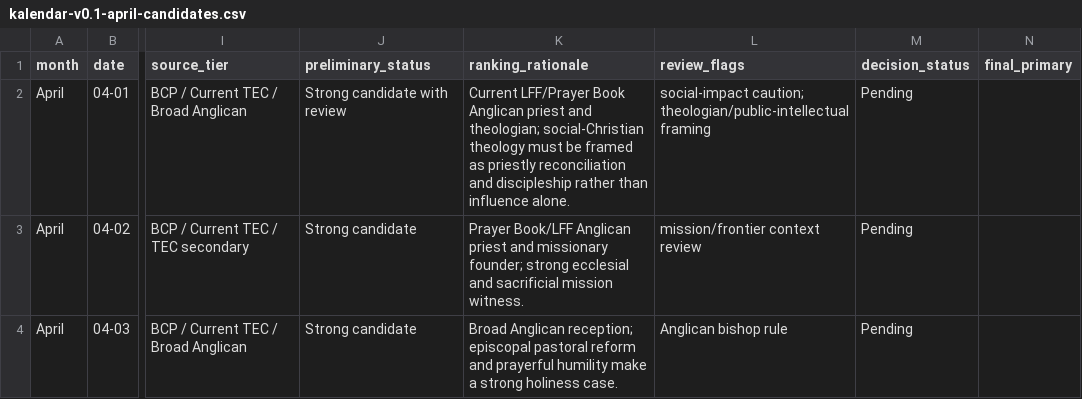
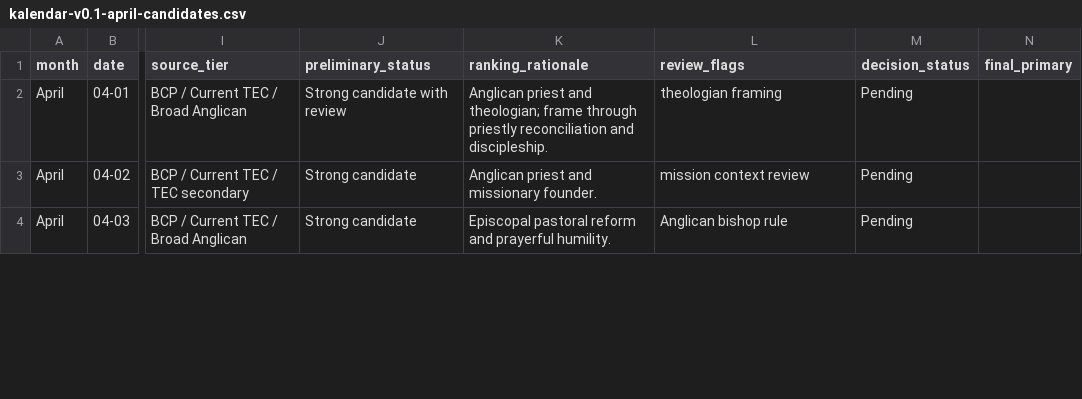
Before and after one commit to JWJeffery/PrayerAppNew, a CSV file: data/kalendar/april/kalendar-v0.1-april-candidates.csv, drawn as a sheet; only a part is shown, gaps mark what is left out; the diff covers the shown part only; the diff names each change by its address in the sheet, - before the commit and + after, or states it on an @@ line.

```diff
--- a/data/kalendar/april/kalendar-v0.1-april-candidates.csv
+++ b/data/kalendar/april/kalendar-v0.1-april-candidates.csv
-K2 (ranking_rationale): Current LFF/Prayer Book Anglican priest and theologian; social-Christian theology must be framed as priestly reconciliation and discipleship rather than influence alone.
+K2 (ranking_rationale): Anglican priest and theologian; frame through priestly reconciliation and discipleship.
-L2 (review_flags): social-impact caution; theologian/public-intellectual framing
+L2 (review_flags): theologian framing
-K3 (ranking_rationale): Prayer Book/LFF Anglican priest and missionary founder; strong ecclesial and sacrificial mission witness.
+K3 (ranking_rationale): Anglican priest and missionary founder.
-L3 (review_flags): mission/frontier context review
+L3 (review_flags): mission context review
-K4 (ranking_rationale): Broad Anglican reception; episcopal pastoral reform and prayerful humility make a strong holiness case.
+K4 (ranking_rationale): Episcopal pastoral reform and prayerful humility.
```
Also changed, not shown: 74 edited cells elsewhere in this file.
